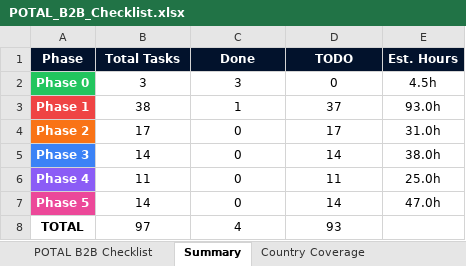
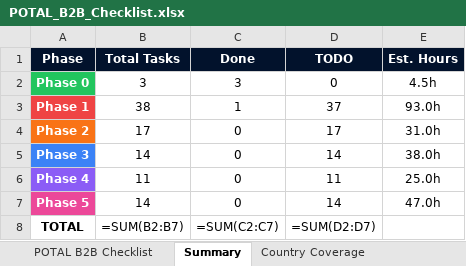
Before and after one commit to soulmaten7/potal, an Excel workbook: POTAL_B2B_Checklist.xlsx, sheet Summary, drawn as a sheet; values as stored, in another font and other column widths than the file's, no borders; formulas without a stored value are shown as written; the diff names each change by its address in the sheet, - before the commit and + after, or states it on an @@ line.

```diff
--- a/POTAL_B2B_Checklist.xlsx (sheet Summary)
+++ b/POTAL_B2B_Checklist.xlsx (sheet Summary)
-B8 (Total Tasks): 97
+B8 (Total Tasks): =SUM(B2:B7)
-C8 (Done): 4
+C8 (Done): =SUM(C2:C7)
-D8 (TODO): 93
+D8 (TODO): =SUM(D2:D7)
```
Also changed, not shown: sheet POTAL B2B Checklist, charts or pictures, 24 other files.
